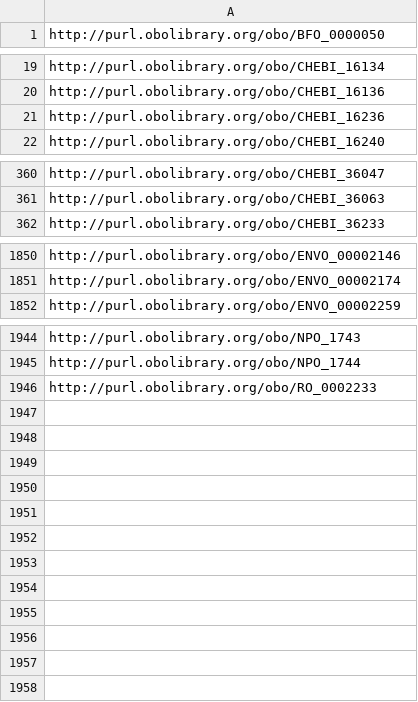
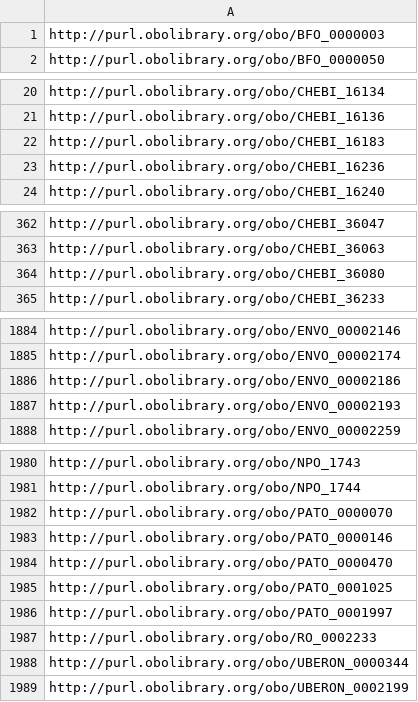
Before and after one commit to EnvironmentOntology/environmental-exposure-ontology, a TSV file: imports/seed.tsv, drawn as a sheet; only a part is shown, gaps mark what is left out; the diff covers the shown part only; the diff names each change by its address in the sheet, - before the commit and + after, or states it on an @@ line.

```diff
--- a/imports/seed.tsv
+++ b/imports/seed.tsv
+row 1: http://purl.obolibrary.org/obo/BFO_0000003
+row 22: http://purl.obolibrary.org/obo/CHEBI_16183
+row 364: http://purl.obolibrary.org/obo/CHEBI_36080
+row 1886: http://purl.obolibrary.org/obo/ENVO_00002186
+row 1887: http://purl.obolibrary.org/obo/ENVO_00002193
+row 1982: http://purl.obolibrary.org/obo/PATO_0000070
+row 1983: http://purl.obolibrary.org/obo/PATO_0000146
+row 1984: http://purl.obolibrary.org/obo/PATO_0000470
+row 1985: http://purl.obolibrary.org/obo/PATO_0001025
+row 1986: http://purl.obolibrary.org/obo/PATO_0001997
+row 1988: http://purl.obolibrary.org/obo/UBERON_0000344
+row 1989: http://purl.obolibrary.org/obo/UBERON_0002199
```
Also changed, not shown: 33 added rows and 2 removed rows elsewhere in this file, src/ontology/modules/exposure_to_material.csv, 19 other files.
